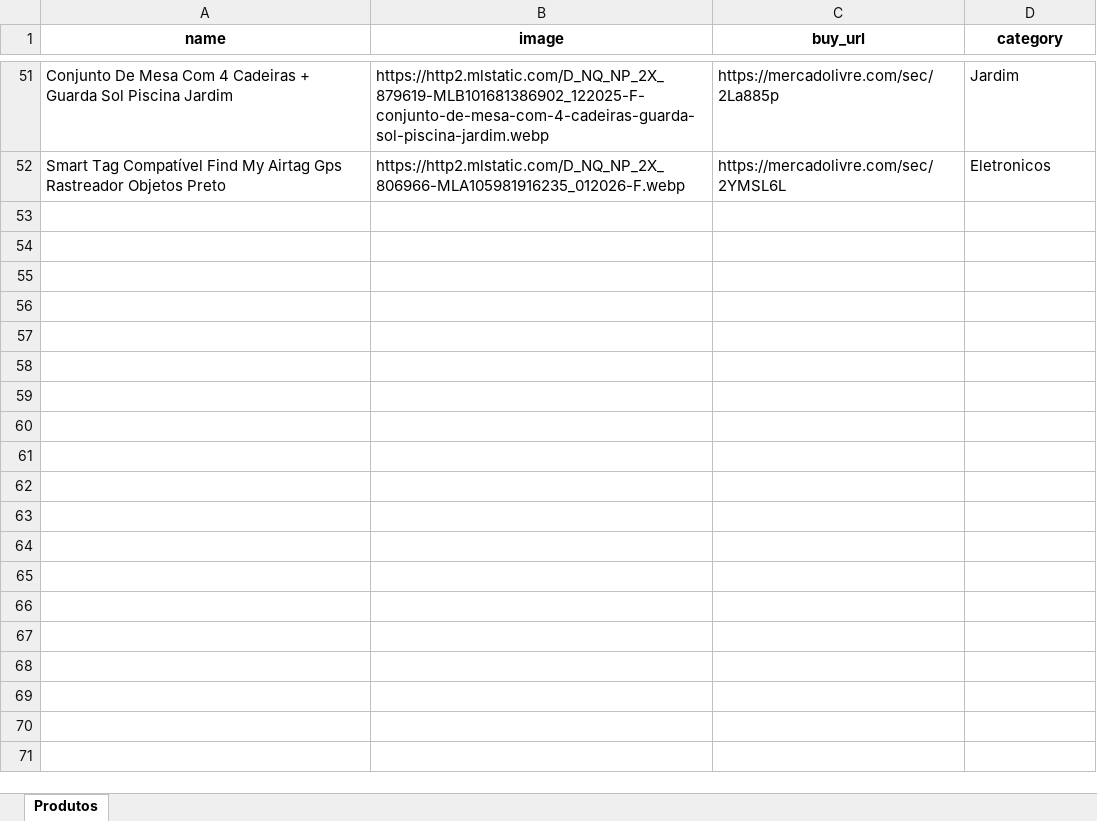
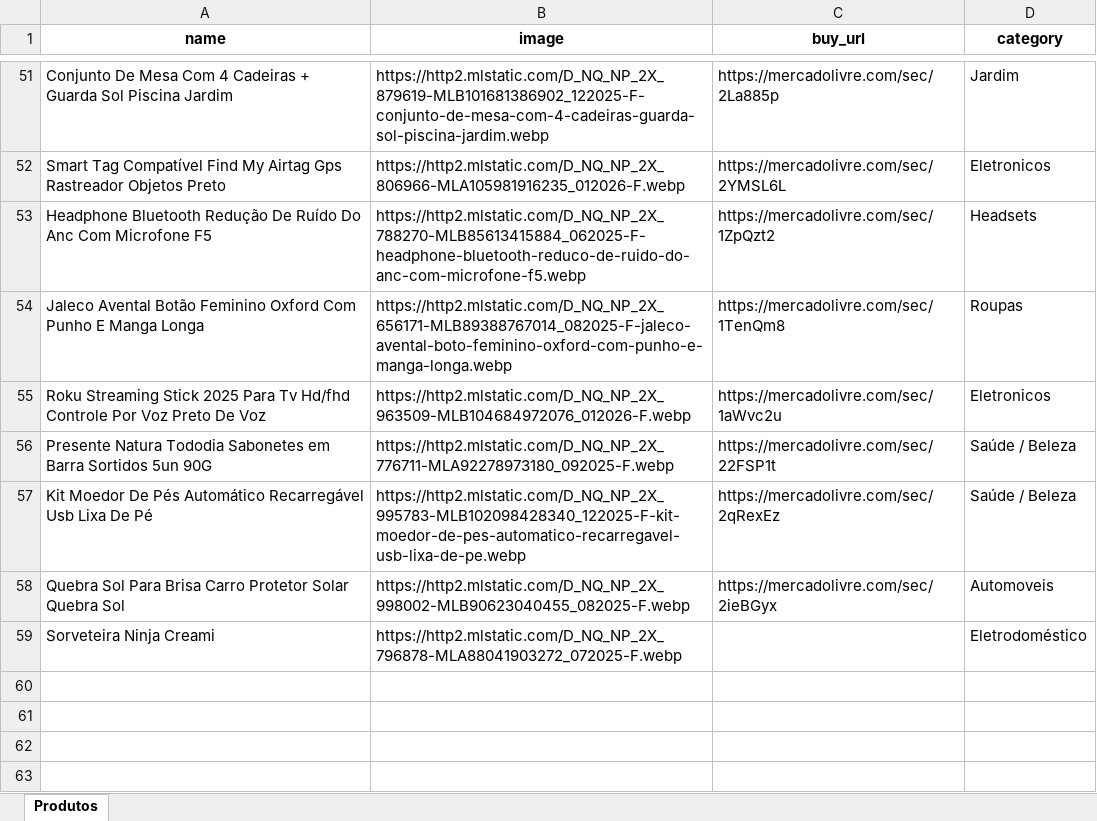
Before and after one commit to F3rnand083/Infinity-Ofertas, an Excel workbook: products.xlsx, sheet Produtos, drawn as a sheet; only a part is shown, gaps mark what is left out; the shorter side is filled out with more unchanged rows; values as stored, in another font and other column widths than the file's, no borders; charts and pictures not drawn; the diff names each change by its address in the sheet, - before the commit and + after, or states it on an @@ line.

Commit message:
Add files via upload

```diff
--- a/products.xlsx (sheet Produtos)
+++ b/products.xlsx (sheet Produtos)
-row 53: (empty)
+row 53: Headphone Bluetooth Redução De Ruído Do Anc Com Microfone F5 | https://http2.mlstatic.com/D_NQ_NP_2X_788270-MLB85613415884_062025-F-headphone-bluetooth-reduco-de-ruido-do-anc-com-microfone-f5.webp | https://mercadolivre.com/sec/1ZpQzt2 | Headsets
-row 54: (empty)
+row 54: Jaleco Avental Botão Feminino Oxford Com Punho E Manga Longa | https://http2.mlstatic.com/D_NQ_NP_2X_656171-MLB89388767014_082025-F-jaleco-avental-boto-feminino-oxford-com-punho-e-manga-longa.webp | https://mercadolivre.com/sec/1TenQm8 | Roupas
-row 55: (empty)
+row 55: Roku Streaming Stick 2025 Para Tv Hd/fhd Controle Por Voz Preto De Voz | https://http2.mlstatic.com/D_NQ_NP_2X_963509-MLB104684972076_012026-F.webp | https://mercadolivre.com/sec/1aWvc2u | Eletronicos
-row 56: (empty)
+row 56: Presente Natura Tododia Sabonetes em Barra Sortidos 5un 90G | https://http2.mlstatic.com/D_NQ_NP_2X_776711-MLA92278973180_092025-F.webp | https://mercadolivre.com/sec/22FSP1t | Saúde / Beleza
-row 57: (empty)
+row 57: Kit Moedor De Pés Automático Recarregável Usb Lixa De Pé | https://http2.mlstatic.com/D_NQ_NP_2X_995783-MLB102098428340_122025-F-kit-moedor-de-pes-automatico-recarregavel-usb-lixa-de-pe.webp | https://mercadolivre.com/sec/2qRexEz | Saúde / Beleza
-row 58: (empty)
+row 58: Quebra Sol Para Brisa Carro Protetor Solar Quebra Sol | https://http2.mlstatic.com/D_NQ_NP_2X_998002-MLB90623040455_082025-F.webp | https://mercadolivre.com/sec/2ieBGyx | Automoveis
-row 59: (empty)
+row 59: Sorveteira Ninja Creami | https://http2.mlstatic.com/D_NQ_NP_2X_796878-MLA88041903272_072025-F.webp |  | Eletrodoméstico
```
Also changed, not shown: charts or pictures.
